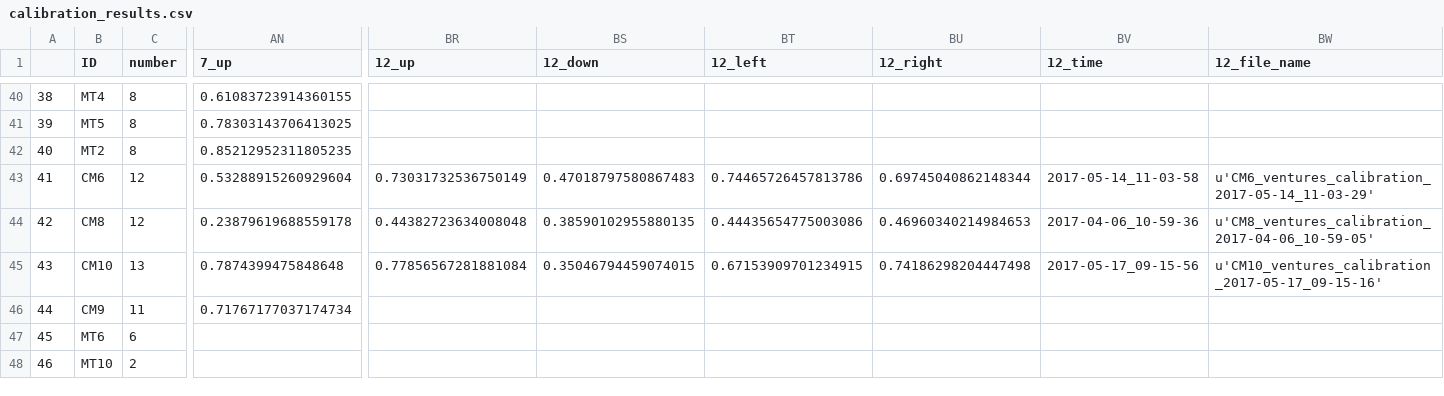
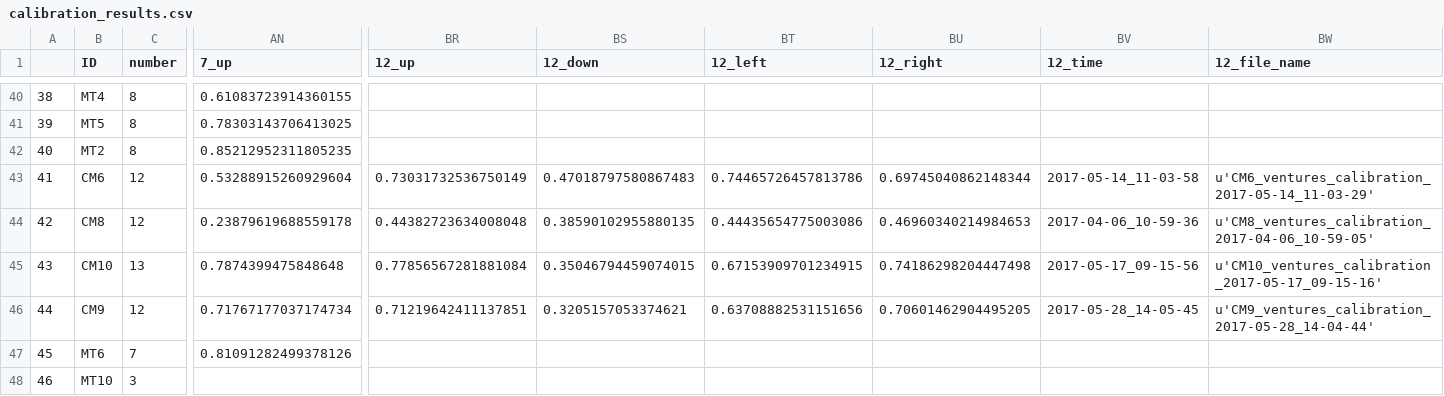
Before and after one commit to BrainTech/openbci, a CSV file: exps/ventures/data/calibration_results.csv, drawn as a sheet; only a part is shown, gaps mark what is left out; the diff covers the shown part only; the diff names each change by its address in the sheet, - before the commit and + after, or states it on an @@ line.

```diff
--- a/exps/ventures/data/calibration_results.csv
+++ b/exps/ventures/data/calibration_results.csv
-C46 (number): 11
+C46 (number): 12
-BR46 (12_up): (empty)
+BR46 (12_up): 0.71219642411137851
-BS46 (12_down): (empty)
+BS46 (12_down): 0.3205157053374621
-BT46 (12_left): (empty)
+BT46 (12_left): 0.63708882531151656
-BU46 (12_right): (empty)
+BU46 (12_right): 0.70601462904495205
-BV46 (12_time): (empty)
+BV46 (12_time): 2017-05-28_14-05-45
-BW46 (12_file_name): (empty)
+BW46 (12_file_name): u'CM9_ventures_calibration_2017-05-28_14-04-44'
-C47 (number): 6
+C47 (number): 7
-AN47 (7_up): (empty)
+AN47 (7_up): 0.81091282499378126
-C48 (number): 2
+C48 (number): 3
```
Also changed, not shown: 1 added row and 24 edited cells elsewhere in this file, exps/ventures/data/baseline_results.csv, exps/ventures/data/calibration_results_2.csv, 2 other files.
